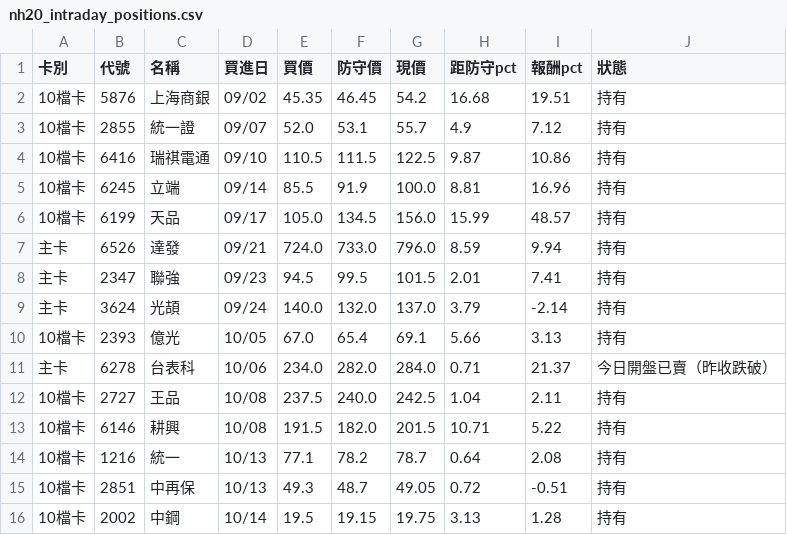
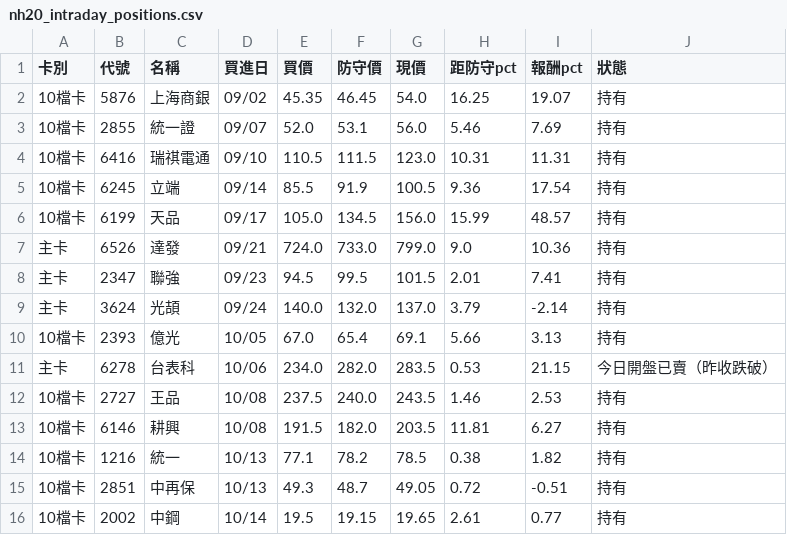
Before and after one commit to KevinYang515/disposal-signals, a CSV file: data/nh20/nh20_intraday_positions.csv, drawn as a sheet; only a part is shown; the diff covers the shown part only.

```diff
--- a/data/nh20/nh20_intraday_positions.csv
+++ b/data/nh20/nh20_intraday_positions.csv
@@ -1,8 +1,8 @@
 卡別,代號,名稱,買進日,買價,防守價,現價,距防守pct,報酬pct,狀態
-10檔卡,5876,上海商銀,09/02,45.35,46.45,54.2,16.68,19.51,持有
-10檔卡,2855,統一證,09/07,52.0,53.1,55.7,4.9,7.12,持有
-10檔卡,6416,瑞祺電通,09/10,110.5,111.5,122.5,9.87,10.86,持有
-10檔卡,6245,立端,09/14,85.5,91.9,100.0,8.81,16.96,持有
+10檔卡,5876,上海商銀,09/02,45.35,46.45,54.0,16.25,19.07,持有
+10檔卡,2855,統一證,09/07,52.0,53.1,56.0,5.46,7.69,持有
+10檔卡,6416,瑞祺電通,09/10,110.5,111.5,123.0,10.31,11.31,持有
+10檔卡,6245,立端,09/14,85.5,91.9,100.5,9.36,17.54,持有
 10檔卡,6199,天品,09/17,105.0,134.5,156.0,15.99,48.57,持有
-主卡,6526,達發,09/21,724.0,733.0,796.0,8.59,9.94,持有
+主卡,6526,達發,09/21,724.0,733.0,799.0,9.0,10.36,持有
 主卡,2347,聯強,09/23,94.5,99.5,101.5,2.01,7.41,持有
@@ -10,7 +10,7 @@
 10檔卡,2393,億光,10/05,67.0,65.4,69.1,5.66,3.13,持有
-主卡,6278,台表科,10/06,234.0,282.0,284.0,0.71,21.37,今日開盤已賣（昨收跌破）
-10檔卡,2727,王品,10/08,237.5,240.0,242.5,1.04,2.11,持有
-10檔卡,6146,耕興,10/08,191.5,182.0,201.5,10.71,5.22,持有
-10檔卡,1216,統一,10/13,77.1,78.2,78.7,0.64,2.08,持有
+主卡,6278,台表科,10/06,234.0,282.0,283.5,0.53,21.15,今日開盤已賣（昨收跌破）
+10檔卡,2727,王品,10/08,237.5,240.0,243.5,1.46,2.53,持有
+10檔卡,6146,耕興,10/08,191.5,182.0,203.5,11.81,6.27,持有
+10檔卡,1216,統一,10/13,77.1,78.2,78.5,0.38,1.82,持有
 10檔卡,2851,中再保,10/13,49.3,48.7,49.05,0.72,-0.51,持有
-10檔卡,2002,中鋼,10/14,19.5,19.15,19.75,3.13,1.28,持有
+10檔卡,2002,中鋼,10/14,19.5,19.15,19.65,2.61,0.77,持有
```
Also changed, not shown: 18 edited cells elsewhere in this file, data/nh20/nh20_intraday.csv, 1 other file.
